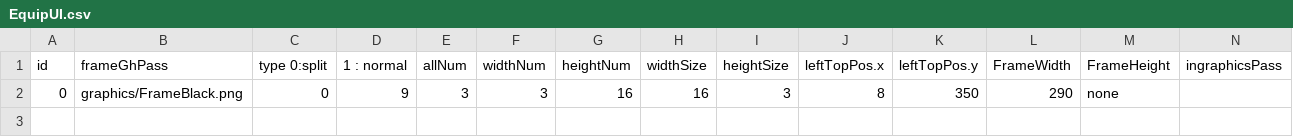
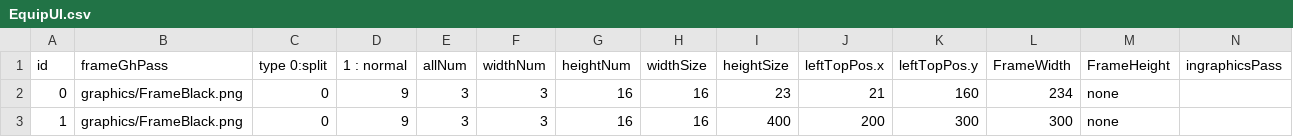
Before and after one commit to KuniTatsu/GP21MMOProject, a CSV file: DxGameClient/csv/UI/UseUI/EquipUI.csv, drawn as a sheet.

```diff
--- a/DxGameClient/csv/UI/UseUI/EquipUI.csv
+++ b/DxGameClient/csv/UI/UseUI/EquipUI.csv
@@ -1,2 +1,3 @@
 id, frameGhPass, type 0:split, 1 : normal, allNum, widthNum, heightNum, widthSize, heightSize, leftTopPos.x, leftTopPos.y, FrameWidth, FrameHeight, ingraphicsPass
-0,graphics/FrameBlack.png,0,9,3,3,16,16,3,8,350,290,none,
+0,graphics/FrameBlack.png,0,9,3,3,16,16,23,21,160,234,none,
+1,graphics/FrameBlack.png,0,9,3,3,16,16,400,200,300,300,none,
```
Also changed, not shown: DxGameClient/csv/UI/MakedSaveUI.csv, DxGameClient/csv/UI/UseUI/InventoryUI.csv, 45 other files.
